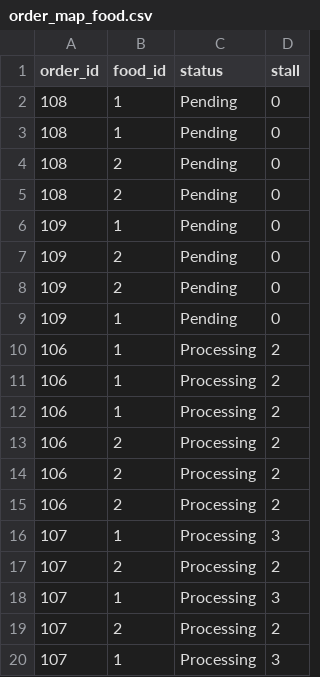
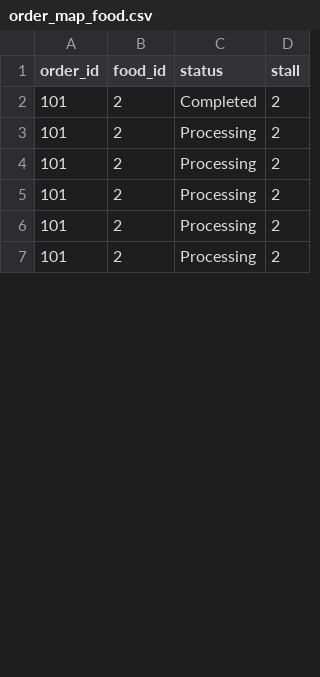
Before and after one commit to GUOHAO14/Food_Court_Self-Order_Kiosk_System_DEG_SEM2, a CSV file: order_map_food.csv, drawn as a sheet; only a part is shown; the diff covers the shown part only.

Commit message:
stall login and sample data

```diff
--- a/order_map_food.csv
+++ b/order_map_food.csv
@@ -1,20 +1,7 @@
 order_id,food_id,status,stall
-108,1,Pending,0
-108,1,Pending,0
-108,2,Pending,0
-108,2,Pending,0
-109,1,Pending,0
-109,2,Pending,0
-109,2,Pending,0
-109,1,Pending,0
-106,1,Processing,2
-106,1,Processing,2
-106,1,Processing,2
-106,2,Processing,2
-106,2,Processing,2
-106,2,Processing,2
-107,1,Processing,3
-107,2,Processing,2
-107,1,Processing,3
-107,2,Processing,2
-107,1,Processing,3
+101,2,Completed,2
+101,2,Processing,2
+101,2,Processing,2
+101,2,Processing,2
+101,2,Processing,2
+101,2,Processing,2
```
Also changed, not shown: 5 added rows, 9 removed rows and 7 edited cells elsewhere in this file, order.csv, 8 other files.
